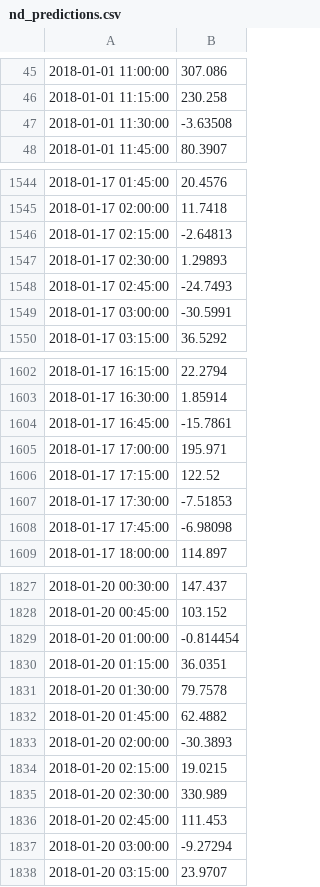
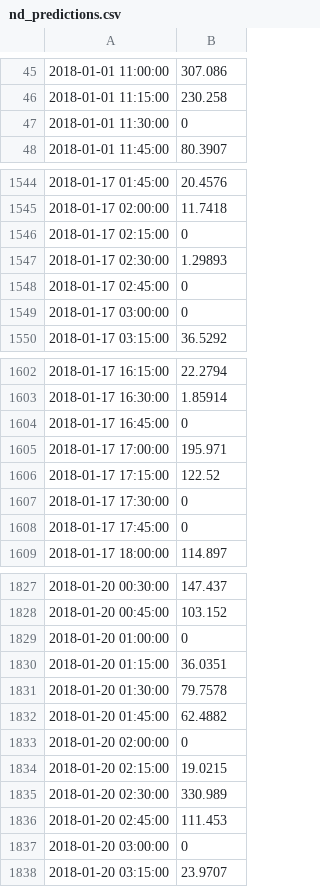
Before and after one commit to stemtreehacks/stem_treehacks_2018, a CSV file: STEM_SUBMISSION/nd_predictions.csv, drawn as a sheet; only a part is shown, gaps mark what is left out; the diff covers the shown part only.

```diff
--- a/STEM_SUBMISSION/nd_predictions.csv
+++ b/STEM_SUBMISSION/nd_predictions.csv
@@ -46,3 +46,3 @@
 2018-01-01 11:15:00,230.258
-2018-01-01 11:30:00,-3.63508
+2018-01-01 11:30:00,0
 2018-01-01 11:45:00,80.3907
@@ -1545,6 +1545,6 @@
 2018-01-17 02:00:00,11.7418
-2018-01-17 02:15:00,-2.64813
+2018-01-17 02:15:00,0
 2018-01-17 02:30:00,1.29893
-2018-01-17 02:45:00,-24.7493
-2018-01-17 03:00:00,-30.5991
+2018-01-17 02:45:00,0
+2018-01-17 03:00:00,0
 2018-01-17 03:15:00,36.5292
@@ -1603,7 +1603,7 @@
 2018-01-17 16:30:00,1.85914
-2018-01-17 16:45:00,-15.7861
+2018-01-17 16:45:00,0
 2018-01-17 17:00:00,195.971
 2018-01-17 17:15:00,122.52
-2018-01-17 17:30:00,-7.51853
-2018-01-17 17:45:00,-6.98098
+2018-01-17 17:30:00,0
+2018-01-17 17:45:00,0
 2018-01-17 18:00:00,114.897
@@ -1828,3 +1828,3 @@
 2018-01-20 00:45:00,103.152
-2018-01-20 01:00:00,-0.814454
+2018-01-20 01:00:00,0
 2018-01-20 01:15:00,36.0351
@@ -1832,3 +1832,3 @@
 2018-01-20 01:45:00,62.4882
-2018-01-20 02:00:00,-30.3893
+2018-01-20 02:00:00,0
 2018-01-20 02:15:00,19.0215
@@ -1836,3 +1836,3 @@
 2018-01-20 02:45:00,111.453
-2018-01-20 03:00:00,-9.27294
+2018-01-20 03:00:00,0
 2018-01-20 03:15:00,23.9707
```
Also changed, not shown: 92 edited cells elsewhere in this file, STEM_SUBMISSION/display_data.csv.
